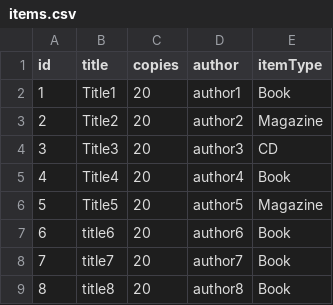
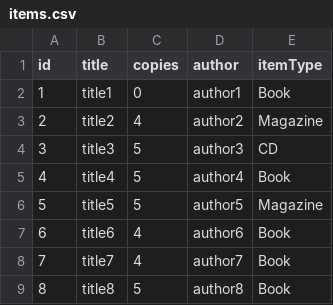
Before and after one commit to JoshMcCarron/Library-Management-System, a CSV file: LibraryManagementSystem/items.csv, drawn as a sheet.

Commit message:
respective "copies" value in csv now decreases when new item is rented

```diff
--- a/LibraryManagementSystem/items.csv
+++ b/LibraryManagementSystem/items.csv
@@ -1,9 +1,9 @@
 id,title,copies,author,itemType
-1,Title1,20,author1,Book
-2,Title2,20,author2,Magazine
-3,Title3,20,author3,CD
-4,Title4,20,author4,Book
-5,Title5,20,author5,Magazine
-6,title6,20,author6,Book
-7,title7,20,author7,Book
-8,title8,20,author8,Book
+1,title1,0,author1,Book
+2,title2,4,author2,Magazine
+3,title3,5,author3,CD
+4,title4,5,author4,Book
+5,title5,5,author5,Magazine
+6,title6,4,author6,Book
+7,title7,4,author7,Book
+8,title8,5,author8,Book
```
Also changed, not shown: 10 other files.
